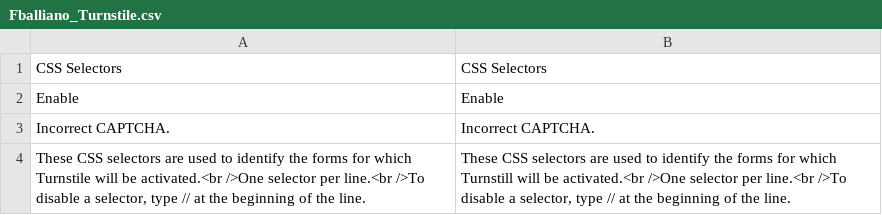
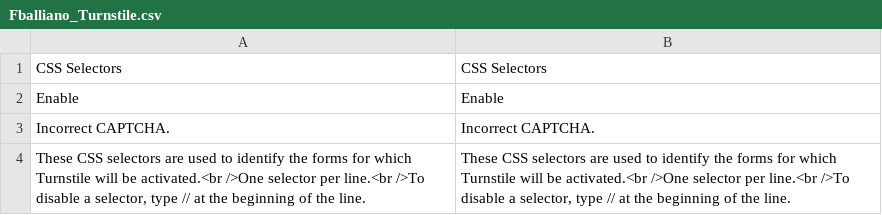
Before and after one commit to fballiano/openmage-cloudflare-turnstile, a CSV file: app/locale/en_US/Fballiano_Turnstile.csv, drawn as a sheet.

Commit message:
Add pt_BR translation and fix typo "turnstill" → "turnstile" (#9)

```diff
--- a/app/locale/en_US/Fballiano_Turnstile.csv
+++ b/app/locale/en_US/Fballiano_Turnstile.csv
@@ -3,2 +3,2 @@
 "Incorrect CAPTCHA.","Incorrect CAPTCHA."
-"These CSS selectors are used to identify the forms for which Turnstile will be activated.<br />One selector per line.<br />To disable a selector, type // at the beginning of the line.","These CSS selectors are used to identify the forms for which Turnstill will be activated.<br />One selector per line.<br />To disable a selector, type // at the beginning of the line."
+"These CSS selectors are used to identify the forms for which Turnstile will be activated.<br />One selector per line.<br />To disable a selector, type // at the beginning of the line.","These CSS selectors are used to identify the forms for which Turnstile will be activated.<br />One selector per line.<br />To disable a selector, type // at the beginning of the line."
```
Also changed, not shown: app/locale/it_IT/Fballiano_Turnstile.csv, 1 other file.
